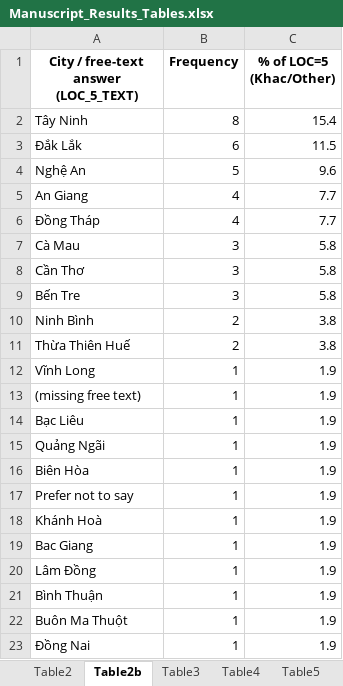
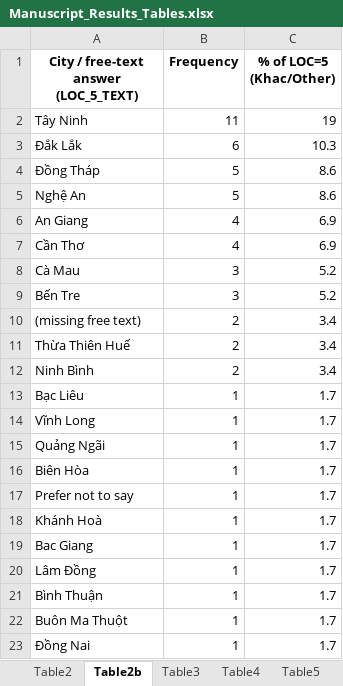
Before and after one commit to KhaiNgo2811/NCKH_DATA, an Excel workbook: outputs/tables/Manuscript_Results_Tables.xlsx, sheet Table2b, drawn as a sheet; values as stored, in another font and other column widths than the file's, no borders; removed rows and columns are numbered as before the commit, all else as after; the diff names each change by its address in the sheet, - before the commit and + after, or states it on an @@ line.

```diff
--- a/outputs/tables/Manuscript_Results_Tables.xlsx (sheet Table2b)
+++ b/outputs/tables/Manuscript_Results_Tables.xlsx (sheet Table2b)
-B2 (Frequency): 8
+B2 (Frequency): 11
-C2 (% of LOC=5 (Khac/Other)): 15.4
+C2 (% of LOC=5 (Khac/Other)): 19
-C3 (% of LOC=5 (Khac/Other)): 11.5
+C3 (% of LOC=5 (Khac/Other)): 10.3
+row 4: Đồng Tháp | 5 | 8.6
-C5 (% of LOC=5 (Khac/Other)): 9.6
+C5 (% of LOC=5 (Khac/Other)): 8.6
-C6 (% of LOC=5 (Khac/Other)): 7.7
+C6 (% of LOC=5 (Khac/Other)): 6.9
-row 6: Đồng Tháp | 4 | 7.7
+row 7: Cần Thơ | 4 | 6.9
-C8 (% of LOC=5 (Khac/Other)): 5.8
+C8 (% of LOC=5 (Khac/Other)): 5.2
-row 8: Cần Thơ | 3 | 5.8
-C9 (% of LOC=5 (Khac/Other)): 5.8
+C9 (% of LOC=5 (Khac/Other)): 5.2
-row 10: Ninh Bình | 2 | 3.8
+row 10: (missing free text) | 2 | 3.4
-C11 (% of LOC=5 (Khac/Other)): 3.8
+C11 (% of LOC=5 (Khac/Other)): 3.4
-row 12: Vĩnh Long | 1 | 1.9
-row 13: (missing free text) | 1 | 1.9
+row 12: Ninh Bình | 2 | 3.4
-C13 (% of LOC=5 (Khac/Other)): 1.9
+C13 (% of LOC=5 (Khac/Other)): 1.7
+row 14: Vĩnh Long | 1 | 1.7
-C15:C23 (% of LOC=5 (Khac/Other)): 1.9
+C15:C23 (% of LOC=5 (Khac/Other)): 1.7
```
Also changed, not shown: sheet Table7, sheet Table9, sheet TableA1, sheet Table6, sheet Table8, sheet Table10, 4 more sheets, other sheet tabs, outputs/tables/FINAL_results_main_all.xlsx, 12 other files.
